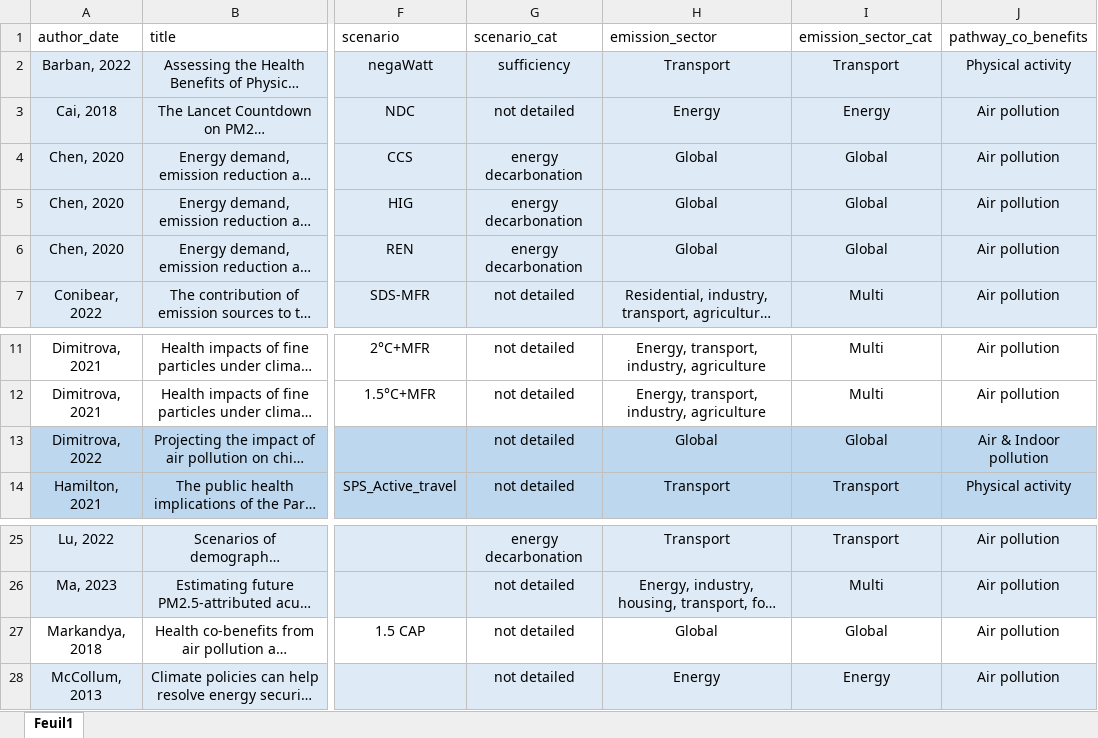
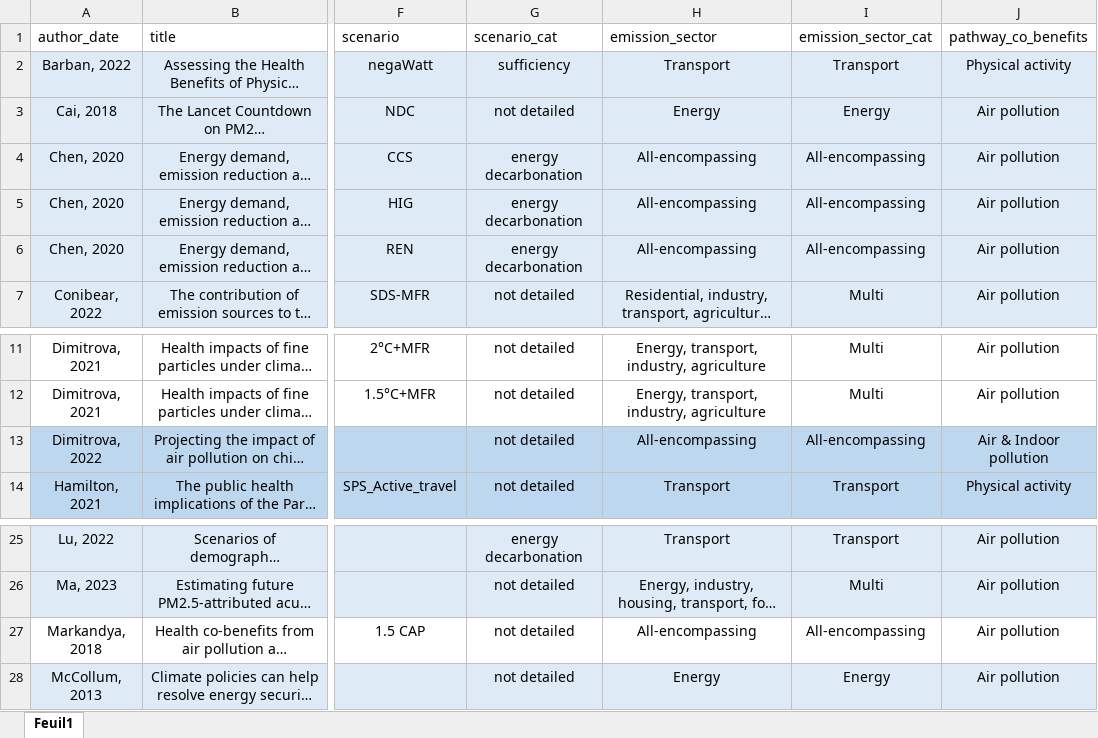
Before and after one commit to LeoMoutet/revue_syst, an Excel workbook: data/extraction_grid_health_outcome.xlsx, sheet Feuil1, drawn as a sheet; only a part is shown, gaps mark what is left out; long unchanged cells end in …; values as stored, in another font and other column widths than the file's, no borders; table styles not drawn; the diff covers the shown part only; the diff names each change by its address in the sheet, - before the commit and + after, or states it on an @@ line.

```diff
--- a/data/extraction_grid_health_outcome.xlsx (sheet Feuil1)
+++ b/data/extraction_grid_health_outcome.xlsx (sheet Feuil1)
-H4:H6 (emission_sector): Global
+H4:H6 (emission_sector): All-encompassing
-I4:I6 (emission_sector_cat): Global
+I4:I6 (emission_sector_cat): All-encompassing
-H13 (emission_sector): Global
+H13 (emission_sector): All-encompassing
-I13 (emission_sector_cat): Global
+I13 (emission_sector_cat): All-encompassing
-H27 (emission_sector): Global
+H27 (emission_sector): All-encompassing
-I27 (emission_sector_cat): Global
+I27 (emission_sector_cat): All-encompassing
```
Also changed, not shown: 40 edited cells elsewhere in this sheet, 11 other files.
